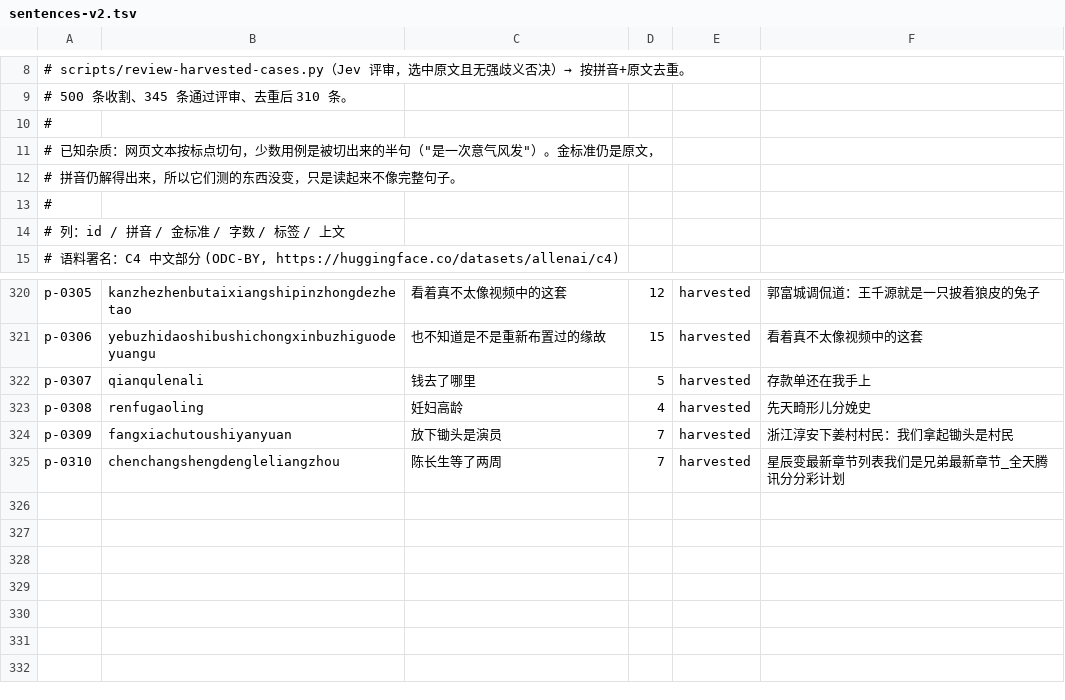
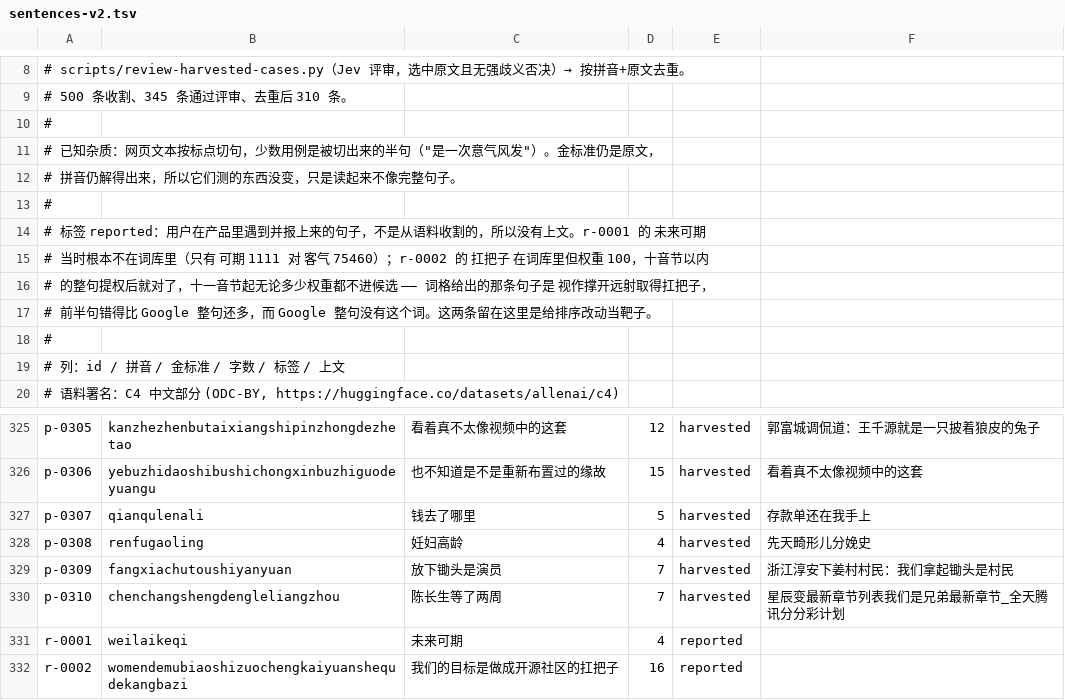
Before and after one commit to metasequoiaime/MSIME-Apple, a TSV file: resources/eval/sentences-v2.tsv, drawn as a sheet; only a part is shown, gaps mark what is left out; the diff names each change by its address in the sheet, - before the commit and + after, or states it on an @@ line.

Commit message:
test(eval): track the two sentences reported from the product
Both came in from a user typing, not from the corpus harvest, so they carry a `reported` tag and no preceding context.

未来可期 was not in the dictionary at all - a whole sentence could only be assembled from 可期 (1111) against 客气 (75460) - and is fixed by the dictionary entry in MSIME-Engine#166. 扛把子 shipped at weight 100 and is fixed by the same change up to ten syllables; the sixteen-syllable sentence recorded here still fails at any weight, which is what makes it worth keeping as a target: the lattice's own path is 视作撑开远射取得扛把子, wrong in the half the Google whole sentence gets right, and the Google sentence does not carry the word.

The baseline is regenerated because the set grew by two cases.

```diff
--- a/resources/eval/sentences-v2.tsv
+++ b/resources/eval/sentences-v2.tsv
+row 14: # 标签 reported：用户在产品里遇到并报上来的句子，不是从语料收割的，所以没有上文。r-0001 的 未来可期
+row 15: # 当时根本不在词库里（只有 可期 1111 对 客气 75460）；r-0002 的 扛把子 在词库里但权重 100，十音节以内
+row 16: # 的整句提权后就对了，十一音节起无论多少权重都不进候选 —— 词格给出的那条句子是 视作撑开远射取得扛把子，
+row 17: # 前半句错得比 Google 整句还多，而 Google 整句没有这个词。这两条留在这里是给排序改动当靶子。
+row 18: #
+row 331: r-0001 | weilaikeqi | 未来可期 | 4 | reported
+row 332: r-0002 | womendemubiaoshizuochengkaiyuanshequdekangbazi | 我们的目标是做成开源社区的扛把子 | 16 | reported
```
Also changed, not shown: 1 other file.
